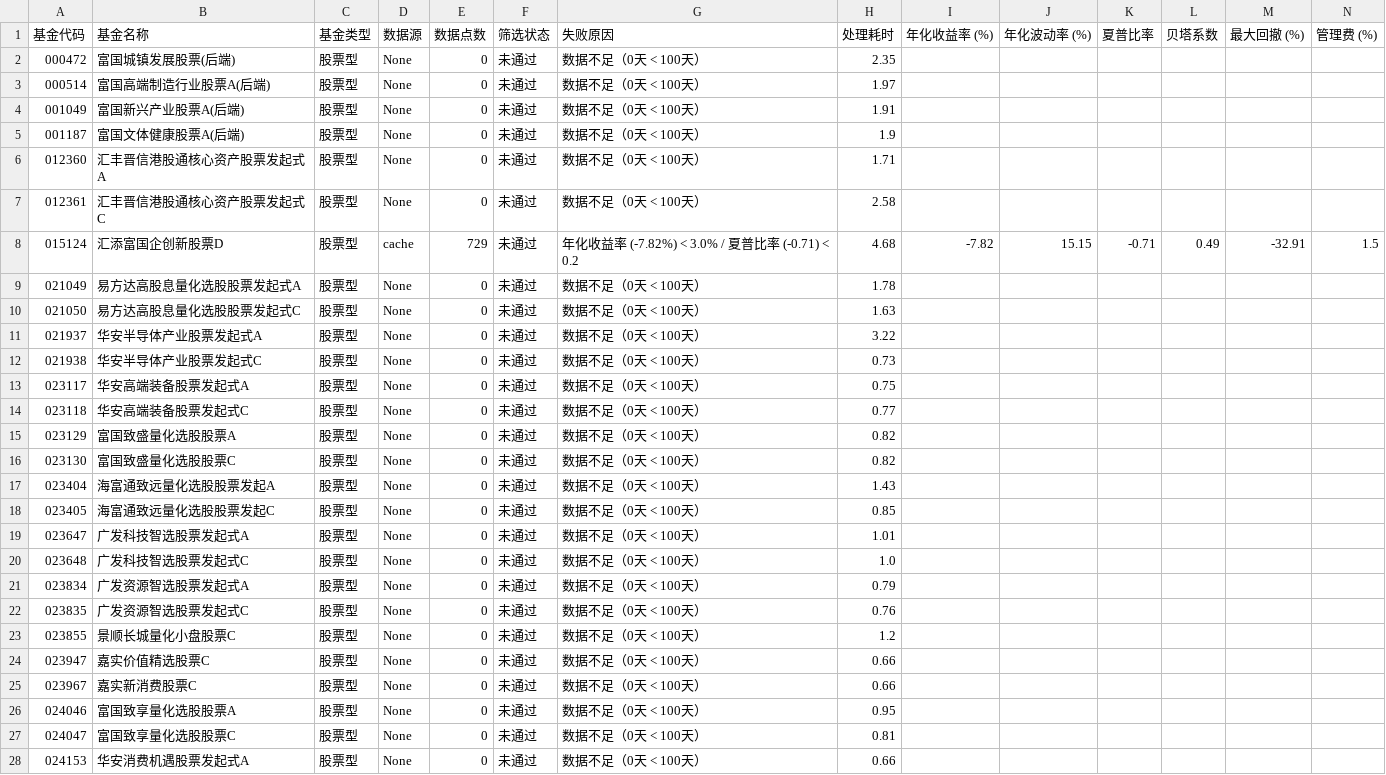
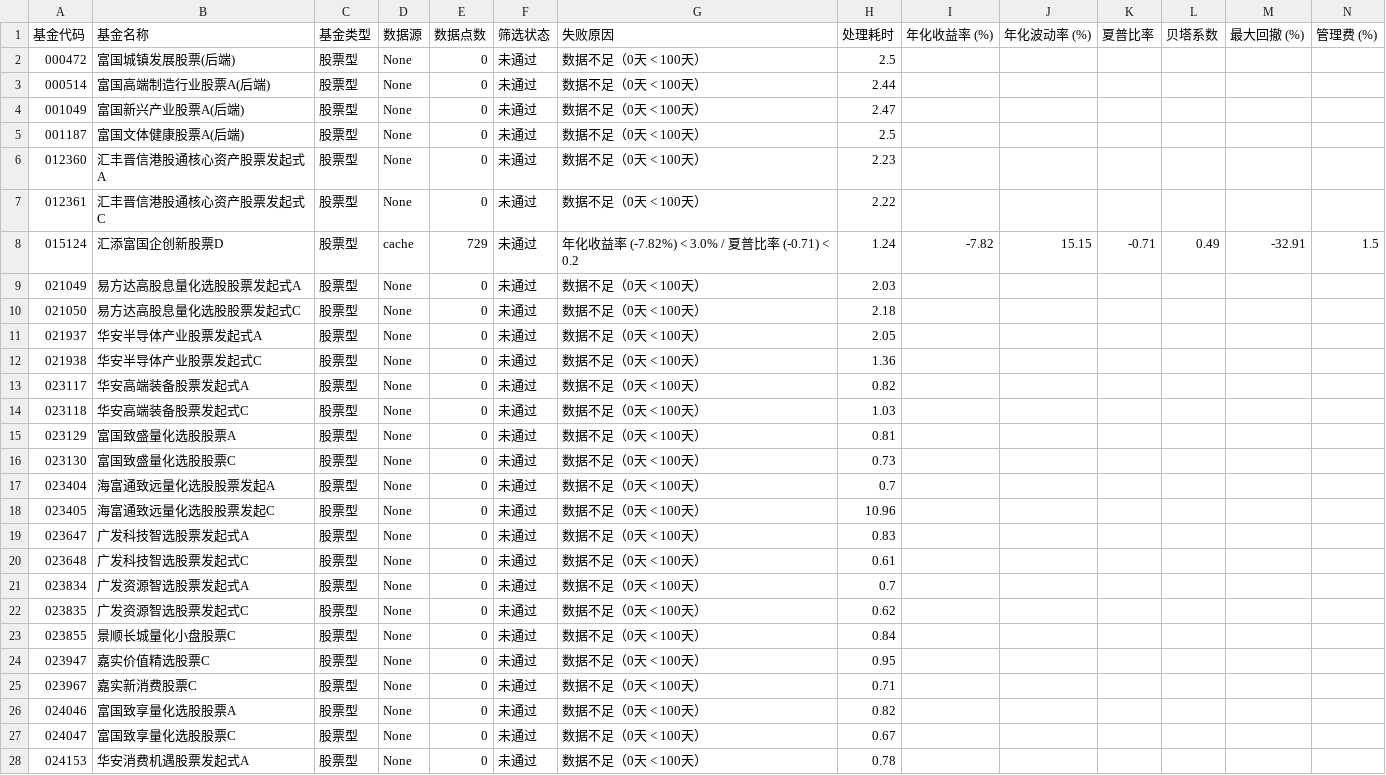
Before and after one commit to qjlxg/port, a CSV file: debug_fund_metrics.csv, drawn as a sheet; only a part is shown; the diff covers the shown part only.

```diff
--- a/debug_fund_metrics.csv
+++ b/debug_fund_metrics.csv
@@ -1,28 +1,28 @@
 基金代码,基金名称,基金类型,数据源,数据点数,筛选状态,失败原因,处理耗时,年化收益率 (%),年化波动率 (%),夏普比率,贝塔系数,最大回撤 (%),管理费 (%)
-000472,富国城镇发展股票(后端),股票型,None,0,未通过,数据不足（0天 < 100天）,2.35,,,,,,
-000514,富国高端制造行业股票A(后端),股票型,None,0,未通过,数据不足（0天 < 100天）,1.97,,,,,,
-001049,富国新兴产业股票A(后端),股票型,None,0,未通过,数据不足（0天 < 100天）,1.91,,,,,,
-001187,富国文体健康股票A(后端),股票型,None,0,未通过,数据不足（0天 < 100天）,1.9,,,,,,
-012360,汇丰晋信港股通核心资产股票发起式A,股票型,None,0,未通过,数据不足（0天 < 100天）,1.71,,,,,,
-012361,汇丰晋信港股通核心资产股票发起式C,股票型,None,0,未通过,数据不足（0天 < 100天）,2.58,,,,,,
-015124,汇添富国企创新股票D,股票型,cache,729,未通过,年化收益率 (-7.82%) < 3.0% / 夏普比率 (-0.71) < 0.2,4.68,-7.82,15.15,-0.71,0.49,-32.91,1.5
-021049,易方达高股息量化选股股票发起式A,股票型,None,0,未通过,数据不足（0天 < 100天）,1.78,,,,,,
-021050,易方达高股息量化选股股票发起式C,股票型,None,0,未通过,数据不足（0天 < 100天）,1.63,,,,,,
-021937,华安半导体产业股票发起式A,股票型,None,0,未通过,数据不足（0天 < 100天）,3.22,,,,,,
-021938,华安半导体产业股票发起式C,股票型,None,0,未通过,数据不足（0天 < 100天）,0.73,,,,,,
-023117,华安高端装备股票发起式A,股票型,None,0,未通过,数据不足（0天 < 100天）,0.75,,,,,,
-023118,华安高端装备股票发起式C,股票型,None,0,未通过,数据不足（0天 < 100天）,0.77,,,,,,
-023129,富国致盛量化选股股票A,股票型,None,0,未通过,数据不足（0天 < 100天）,0.82,,,,,,
-023130,富国致盛量化选股股票C,股票型,None,0,未通过,数据不足（0天 < 100天）,0.82,,,,,,
-023404,海富通致远量化选股股票发起A,股票型,None,0,未通过,数据不足（0天 < 100天）,1.43,,,,,,
-023405,海富通致远量化选股股票发起C,股票型,None,0,未通过,数据不足（0天 < 100天）,0.85,,,,,,
-023647,广发科技智选股票发起式A,股票型,None,0,未通过,数据不足（0天 < 100天）,1.01,,,,,,
-023648,广发科技智选股票发起式C,股票型,None,0,未通过,数据不足（0天 < 100天）,1.0,,,,,,
-023834,广发资源智选股票发起式A,股票型,None,0,未通过,数据不足（0天 < 100天）,0.79,,,,,,
-023835,广发资源智选股票发起式C,股票型,None,0,未通过,数据不足（0天 < 100天）,0.76,,,,,,
-023855,景顺长城量化小盘股票C,股票型,None,0,未通过,数据不足（0天 < 100天）,1.2,,,,,,
-023947,嘉实价值精选股票C,股票型,None,0,未通过,数据不足（0天 < 100天）,0.66,,,,,,
-023967,嘉实新消费股票C,股票型,None,0,未通过,数据不足（0天 < 100天）,0.66,,,,,,
-024046,富国致享量化选股股票A,股票型,None,0,未通过,数据不足（0天 < 100天）,0.95,,,,,,
-024047,富国致享量化选股股票C,股票型,None,0,未通过,数据不足（0天 < 100天）,0.81,,,,,,
-024153,华安消费机遇股票发起式A,股票型,None,0,未通过,数据不足（0天 < 100天）,0.66,,,,,,
+000472,富国城镇发展股票(后端),股票型,None,0,未通过,数据不足（0天 < 100天）,2.5,,,,,,
+000514,富国高端制造行业股票A(后端),股票型,None,0,未通过,数据不足（0天 < 100天）,2.44,,,,,,
+001049,富国新兴产业股票A(后端),股票型,None,0,未通过,数据不足（0天 < 100天）,2.47,,,,,,
+001187,富国文体健康股票A(后端),股票型,None,0,未通过,数据不足（0天 < 100天）,2.5,,,,,,
+012360,汇丰晋信港股通核心资产股票发起式A,股票型,None,0,未通过,数据不足（0天 < 100天）,2.23,,,,,,
+012361,汇丰晋信港股通核心资产股票发起式C,股票型,None,0,未通过,数据不足（0天 < 100天）,2.22,,,,,,
+015124,汇添富国企创新股票D,股票型,cache,729,未通过,年化收益率 (-7.82%) < 3.0% / 夏普比率 (-0.71) < 0.2,1.24,-7.82,15.15,-0.71,0.49,-32.91,1.5
+021049,易方达高股息量化选股股票发起式A,股票型,None,0,未通过,数据不足（0天 < 100天）,2.03,,,,,,
+021050,易方达高股息量化选股股票发起式C,股票型,None,0,未通过,数据不足（0天 < 100天）,2.18,,,,,,
+021937,华安半导体产业股票发起式A,股票型,None,0,未通过,数据不足（0天 < 100天）,2.05,,,,,,
+021938,华安半导体产业股票发起式C,股票型,None,0,未通过,数据不足（0天 < 100天）,1.36,,,,,,
+023117,华安高端装备股票发起式A,股票型,None,0,未通过,数据不足（0天 < 100天）,0.82,,,,,,
+023118,华安高端装备股票发起式C,股票型,None,0,未通过,数据不足（0天 < 100天）,1.03,,,,,,
+023129,富国致盛量化选股股票A,股票型,None,0,未通过,数据不足（0天 < 100天）,0.81,,,,,,
+023130,富国致盛量化选股股票C,股票型,None,0,未通过,数据不足（0天 < 100天）,0.73,,,,,,
+023404,海富通致远量化选股股票发起A,股票型,None,0,未通过,数据不足（0天 < 100天）,0.7,,,,,,
+023405,海富通致远量化选股股票发起C,股票型,None,0,未通过,数据不足（0天 < 100天）,10.96,,,,,,
+023647,广发科技智选股票发起式A,股票型,None,0,未通过,数据不足（0天 < 100天）,0.83,,,,,,
+023648,广发科技智选股票发起式C,股票型,None,0,未通过,数据不足（0天 < 100天）,0.61,,,,,,
+023834,广发资源智选股票发起式A,股票型,None,0,未通过,数据不足（0天 < 100天）,0.7,,,,,,
+023835,广发资源智选股票发起式C,股票型,None,0,未通过,数据不足（0天 < 100天）,0.62,,,,,,
+023855,景顺长城量化小盘股票C,股票型,None,0,未通过,数据不足（0天 < 100天）,0.84,,,,,,
+023947,嘉实价值精选股票C,股票型,None,0,未通过,数据不足（0天 < 100天）,0.95,,,,,,
+023967,嘉实新消费股票C,股票型,None,0,未通过,数据不足（0天 < 100天）,0.71,,,,,,
+024046,富国致享量化选股股票A,股票型,None,0,未通过,数据不足（0天 < 100天）,0.82,,,,,,
+024047,富国致享量化选股股票C,股票型,None,0,未通过,数据不足（0天 < 100天）,0.67,,,,,,
+024153,华安消费机遇股票发起式A,股票型,None,0,未通过,数据不足（0天 < 100天）,0.78,,,,,,
```
Also changed, not shown: 26 edited cells elsewhere in this file, 1 other file.
